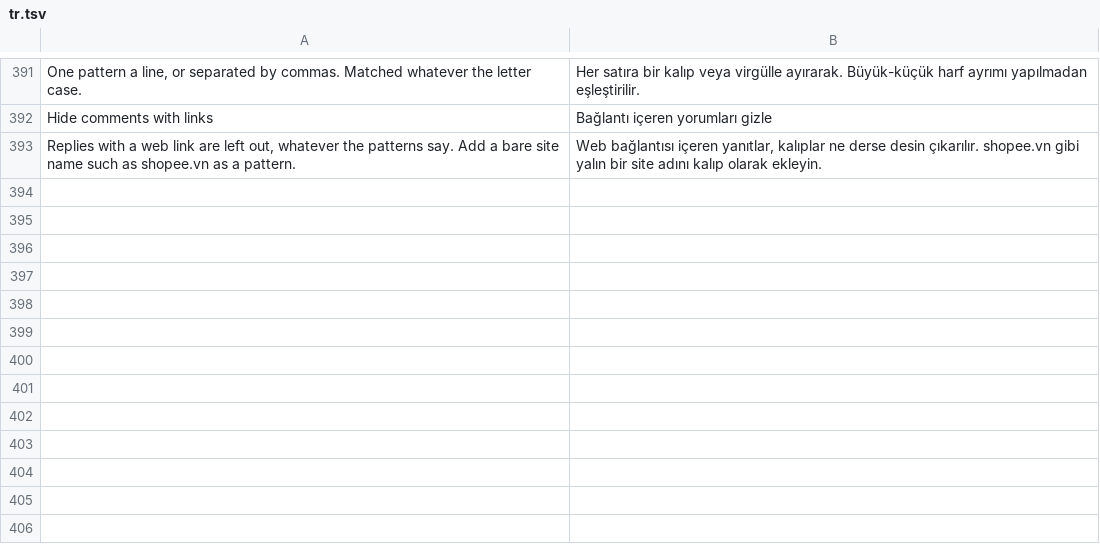
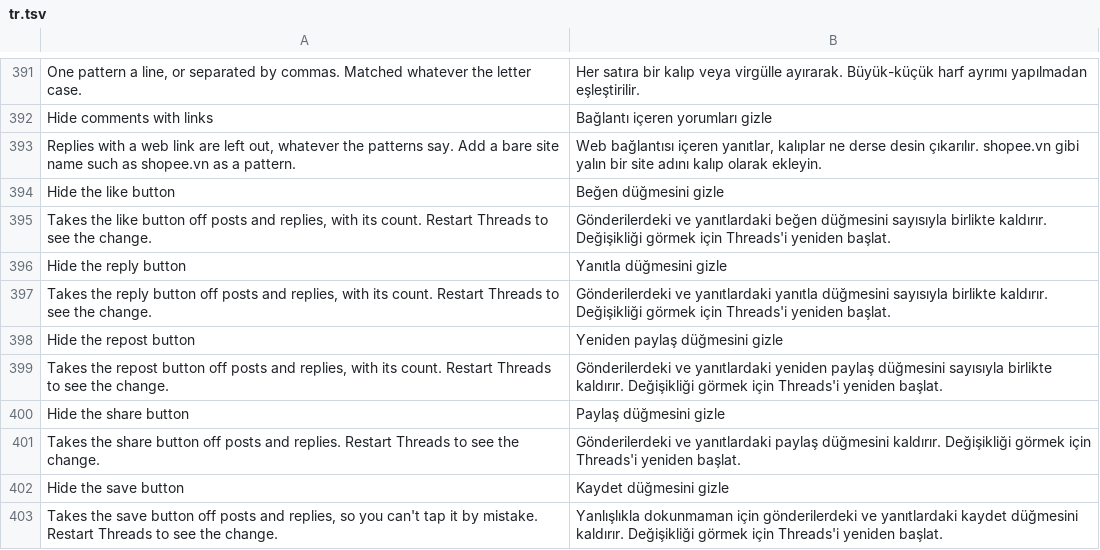
Before and after one commit to SysAdminDoc/HushThreads, a TSV file: extensions/shared/library/src/main/l10n/tr.tsv, drawn as a sheet; only a part is shown, gaps mark what is left out.

Commit message:
feat: Hide post buttons
Five switches under Posts take the like, reply, repost, share and save buttons off posts and
replies. Each button's Compose function asks the extension first and returns before drawing,
so its count goes with it.

Refs #27

```diff
--- a/extensions/shared/library/src/main/l10n/tr.tsv
+++ b/extensions/shared/library/src/main/l10n/tr.tsv
@@ -393 +393,11 @@ Hide comments with links	Bağlantı içeren yorumları gizle
 Replies with a web link are left out, whatever the patterns say. Add a bare site name such as shopee.vn as a pattern.	Web bağlantısı içeren yanıtlar, kalıplar ne derse desin çıkarılır. shopee.vn gibi yalın bir site adını kalıp olarak ekleyin.
+Hide the like button	Beğen düğmesini gizle
+Takes the like button off posts and replies, with its count. Restart Threads to see the change.	Gönderilerdeki ve yanıtlardaki beğen düğmesini sayısıyla birlikte kaldırır. Değişikliği görmek için Threads'i yeniden başlat.
+Hide the reply button	Yanıtla düğmesini gizle
+Takes the reply button off posts and replies, with its count. Restart Threads to see the change.	Gönderilerdeki ve yanıtlardaki yanıtla düğmesini sayısıyla birlikte kaldırır. Değişikliği görmek için Threads'i yeniden başlat.
+Hide the repost button	Yeniden paylaş düğmesini gizle
+Takes the repost button off posts and replies, with its count. Restart Threads to see the change.	Gönderilerdeki ve yanıtlardaki yeniden paylaş düğmesini sayısıyla birlikte kaldırır. Değişikliği görmek için Threads'i yeniden başlat.
+Hide the share button	Paylaş düğmesini gizle
+Takes the share button off posts and replies. Restart Threads to see the change.	Gönderilerdeki ve yanıtlardaki paylaş düğmesini kaldırır. Değişikliği görmek için Threads'i yeniden başlat.
+Hide the save button	Kaydet düğmesini gizle
+Takes the save button off posts and replies, so you can't tap it by mistake. Restart Threads to see the change.	Yanlışlıkla dokunmaman için gönderilerdeki ve yanıtlardaki kaydet düğmesini kaldırır. Değişikliği görmek için Threads'i yeniden başlat.
```
Also changed, not shown: extensions/shared/library/src/main/l10n/de.tsv, extensions/shared/library/src/main/l10n/es.tsv, 26 other files.
